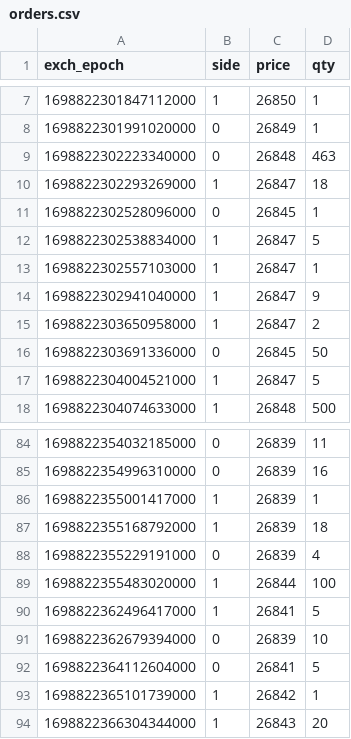
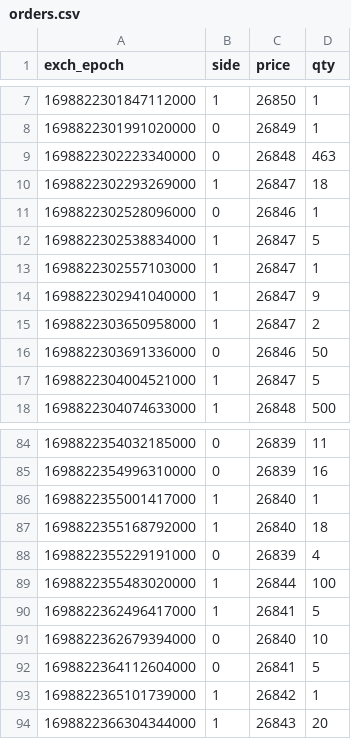
Before and after one commit to Belousovnm/rust-orderbook, a CSV file: data/orders.csv, drawn as a sheet; only a part is shown, gaps mark what is left out.

```diff
--- a/data/orders.csv
+++ b/data/orders.csv
@@ -10,3 +10,3 @@ exch_epoch,side,price,qty
 1698822302293269000,1,26847,18
-1698822302528096000,0,26845,1
+1698822302528096000,0,26846,1
 1698822302538834000,1,26847,5
@@ -15,3 +15,3 @@ exch_epoch,side,price,qty
 1698822303650958000,1,26847,2
-1698822303691336000,0,26845,50
+1698822303691336000,0,26846,50
 1698822304004521000,1,26847,5
@@ -85,4 +85,4 @@ exch_epoch,side,price,qty
 1698822354996310000,0,26839,16
-1698822355001417000,1,26839,1
-1698822355168792000,1,26839,18
+1698822355001417000,1,26840,1
+1698822355168792000,1,26840,18
 1698822355229191000,0,26839,4
@@ -90,3 +90,3 @@ exch_epoch,side,price,qty
 1698822362496417000,1,26841,5
-1698822362679394000,0,26839,10
+1698822362679394000,0,26840,10
 1698822364112604000,0,26841,5
```
Also changed, not shown: data/ob.csv, 8 other files.
